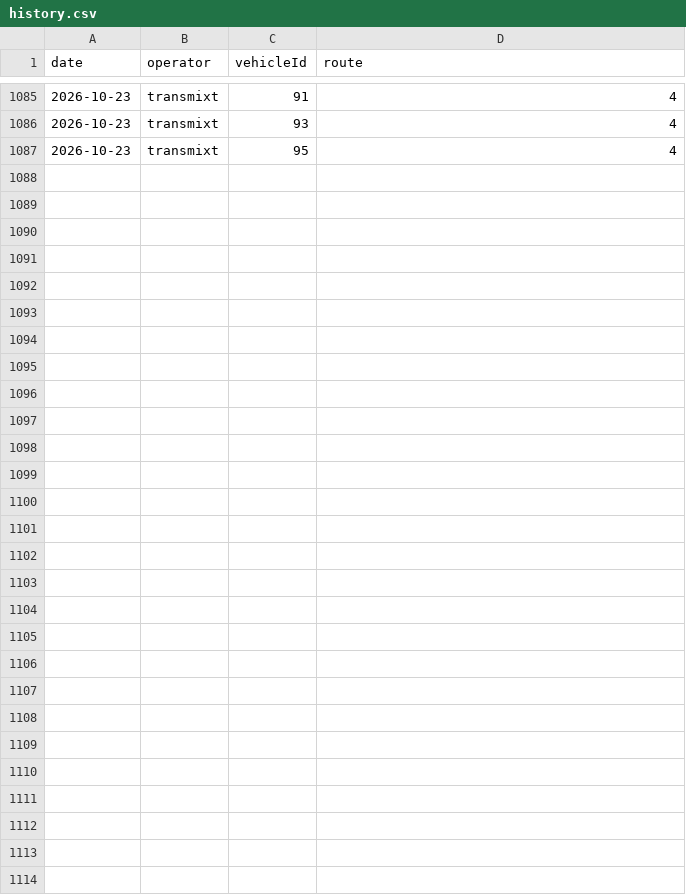
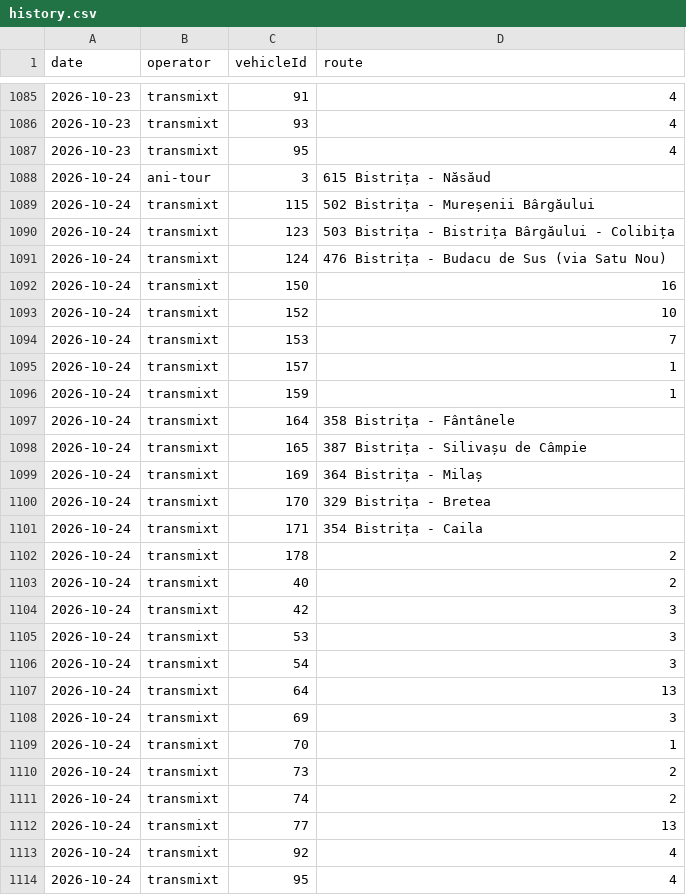
Before and after one commit to AntonioUdrea/autobuzeBN, a CSV file: data/history.csv, drawn as a sheet; only a part is shown, gaps mark what is left out; the diff names each change by its address in the sheet, - before the commit and + after, or states it on an @@ line.

```diff
--- a/data/history.csv
+++ b/data/history.csv
+row 1088: 2026-10-24 | ani-tour | 3 | 615 Bistrița - Năsăud
+row 1089: 2026-10-24 | transmixt | 115 | 502 Bistrița - Mureșenii Bârgăului
+row 1090: 2026-10-24 | transmixt | 123 | 503 Bistrița - Bistrița Bârgăului - Colibița
+row 1091: 2026-10-24 | transmixt | 124 | 476 Bistrița - Budacu de Sus (via Satu Nou)
+row 1092: 2026-10-24 | transmixt | 150 | 16
+row 1093: 2026-10-24 | transmixt | 152 | 10
+row 1094: 2026-10-24 | transmixt | 153 | 7
+row 1095: 2026-10-24 | transmixt | 157 | 1
+row 1096: 2026-10-24 | transmixt | 159 | 1
+row 1097: 2026-10-24 | transmixt | 164 | 358 Bistrița - Fântânele
+row 1098: 2026-10-24 | transmixt | 165 | 387 Bistrița - Silivașu de Câmpie
+row 1099: 2026-10-24 | transmixt | 169 | 364 Bistrița - Milaș
+row 1100: 2026-10-24 | transmixt | 170 | 329 Bistrița - Bretea
+row 1101: 2026-10-24 | transmixt | 171 | 354 Bistrița - Caila
+row 1102: 2026-10-24 | transmixt | 178 | 2
+row 1103: 2026-10-24 | transmixt | 40 | 2
+row 1104: 2026-10-24 | transmixt | 42 | 3
+row 1105: 2026-10-24 | transmixt | 53 | 3
+row 1106: 2026-10-24 | transmixt | 54 | 3
+row 1107: 2026-10-24 | transmixt | 64 | 13
+row 1108: 2026-10-24 | transmixt | 69 | 3
+row 1109: 2026-10-24 | transmixt | 70 | 1
+row 1110: 2026-10-24 | transmixt | 73 | 2
+row 1111: 2026-10-24 | transmixt | 74 | 2
+row 1112: 2026-10-24 | transmixt | 77 | 13
+row 1113: 2026-10-24 | transmixt | 92 | 4
+row 1114: 2026-10-24 | transmixt | 95 | 4
```
